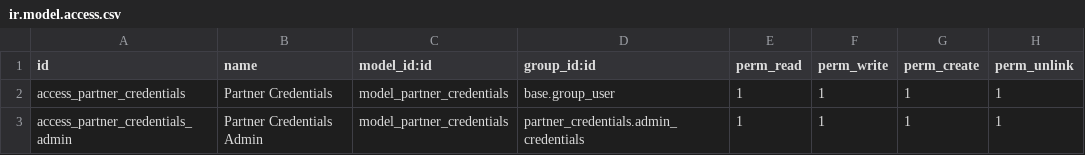
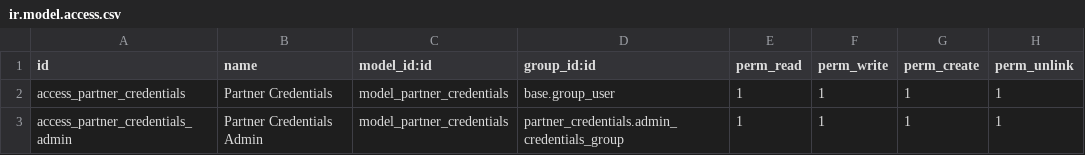
Before and after one commit to antoniocanovas/addons-ic, a CSV file: partner_credentials/security/ir.model.access.csv, drawn as a sheet.

Commit message:
group by partner_crede

```diff
--- a/partner_credentials/security/ir.model.access.csv
+++ b/partner_credentials/security/ir.model.access.csv
@@ -2,2 +2,2 @@ id,name,model_id:id,group_id:id,perm_read,perm_write,perm_create,perm_unlink
 access_partner_credentials, Partner Credentials,model_partner_credentials,base.group_user,1,1,1,1
-access_partner_credentials_admin, Partner Credentials Admin,model_partner_credentials,partner_credentials.admin_credentials,1,1,1,1
+access_partner_credentials_admin, Partner Credentials Admin,model_partner_credentials,partner_credentials.admin_credentials_group,1,1,1,1
```
Also changed, not shown: 2 other files.
